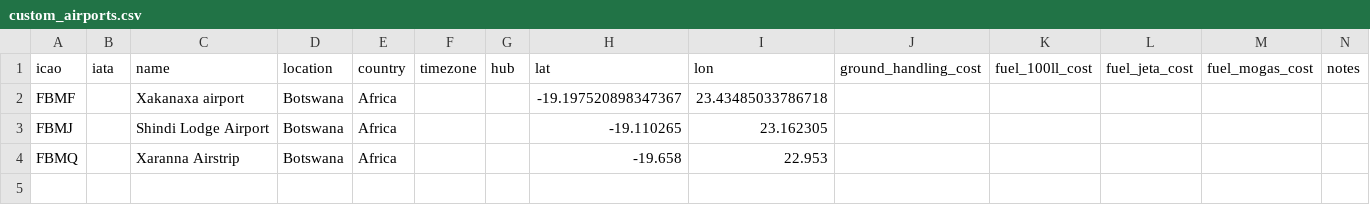
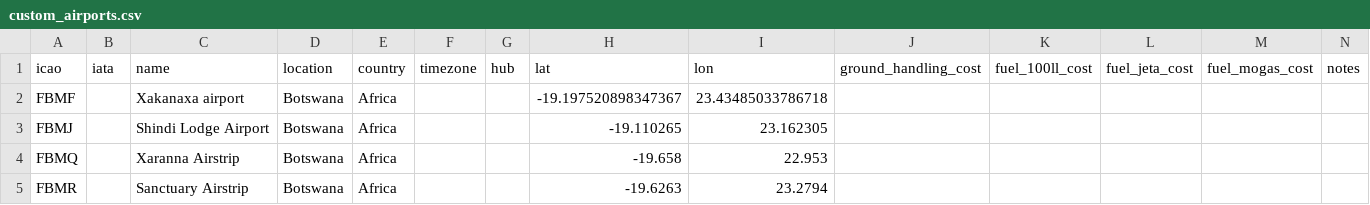
Before and after one commit to aerocaribbeanva/phpvms-utilities, a CSV file: flights-generator/custom_airports.csv, drawn as a sheet; the diff names each change by its address in the sheet, - before the commit and + after, or states it on an @@ line.

```diff
--- a/flights-generator/custom_airports.csv
+++ b/flights-generator/custom_airports.csv
+row 5: FBMR |  | Sanctuary Airstrip | Botswana | Africa |  |  | -19.6263 | 23.2794
```
